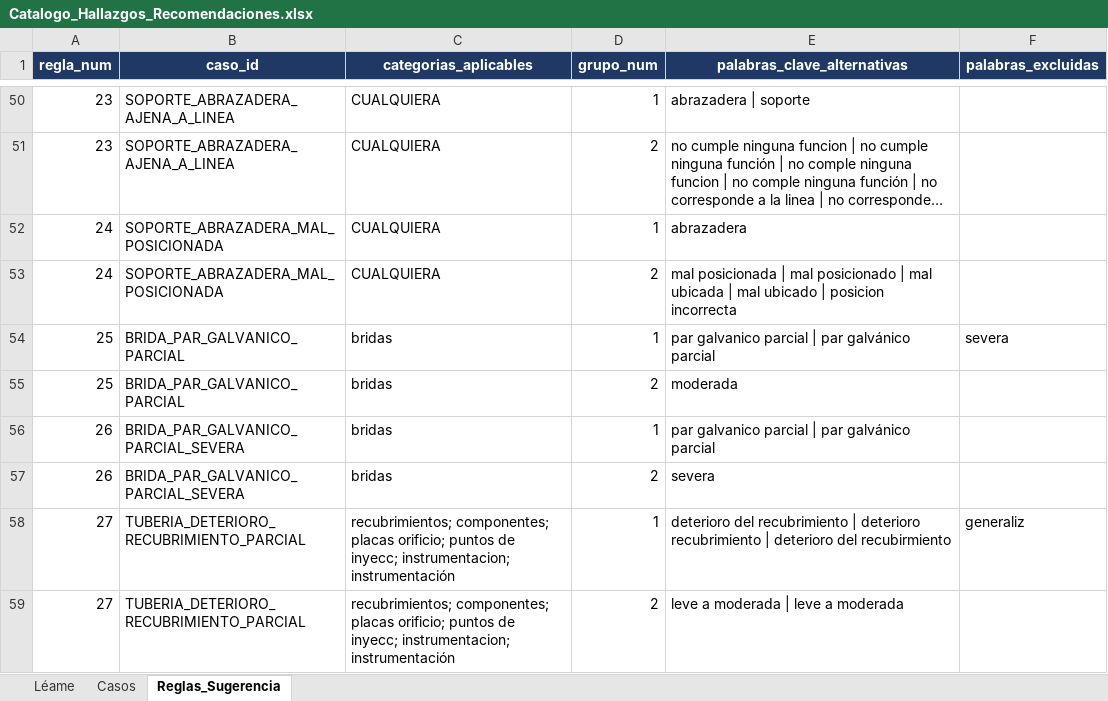
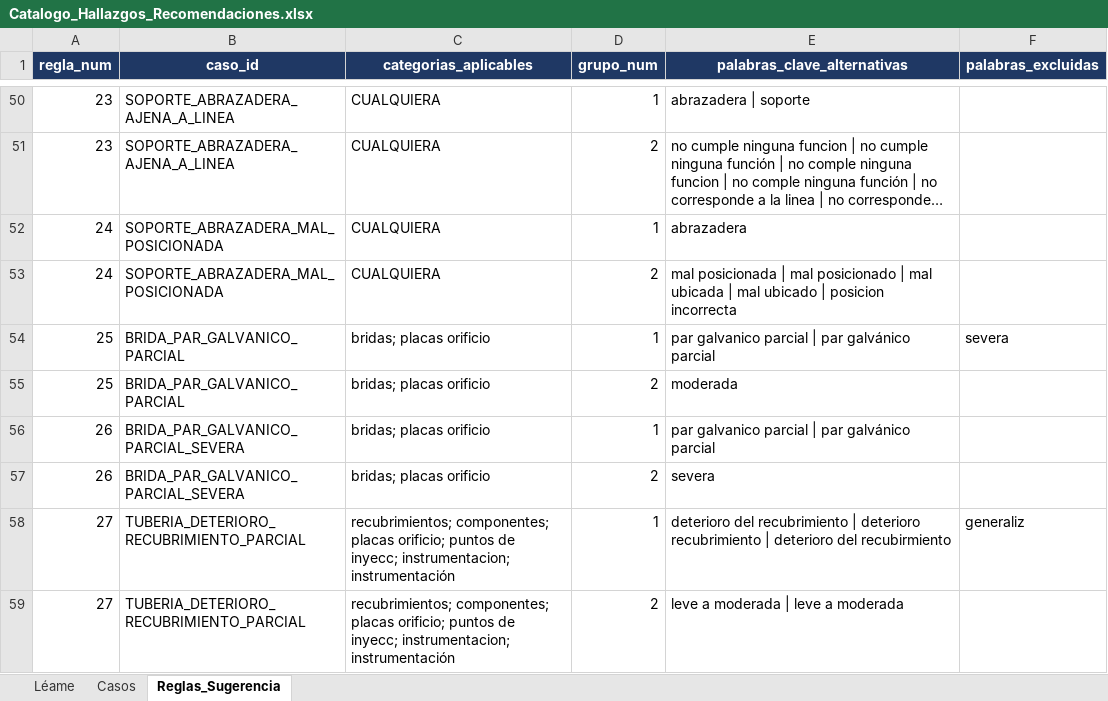
Before and after one commit to mpaifadelaguila-arch/control-informes, an Excel workbook: Catalogo_Hallazgos_Recomendaciones.xlsx, sheet Reglas_Sugerencia, drawn as a sheet; only a part is shown, gaps mark what is left out; long unchanged cells end in …; values as stored, in another font and other column widths than the file's, no borders; the diff covers the shown part only; the diff names each change by its address in the sheet, - before the commit and + after, or states it on an @@ line.

```diff
--- a/Catalogo_Hallazgos_Recomendaciones.xlsx (sheet Reglas_Sugerencia)
+++ b/Catalogo_Hallazgos_Recomendaciones.xlsx (sheet Reglas_Sugerencia)
-C54:C57 (categorias_aplicables): bridas
+C54:C57 (categorias_aplicables): bridas; placas orificio
```
Also changed, not shown: 23 edited cells elsewhere in this sheet.
